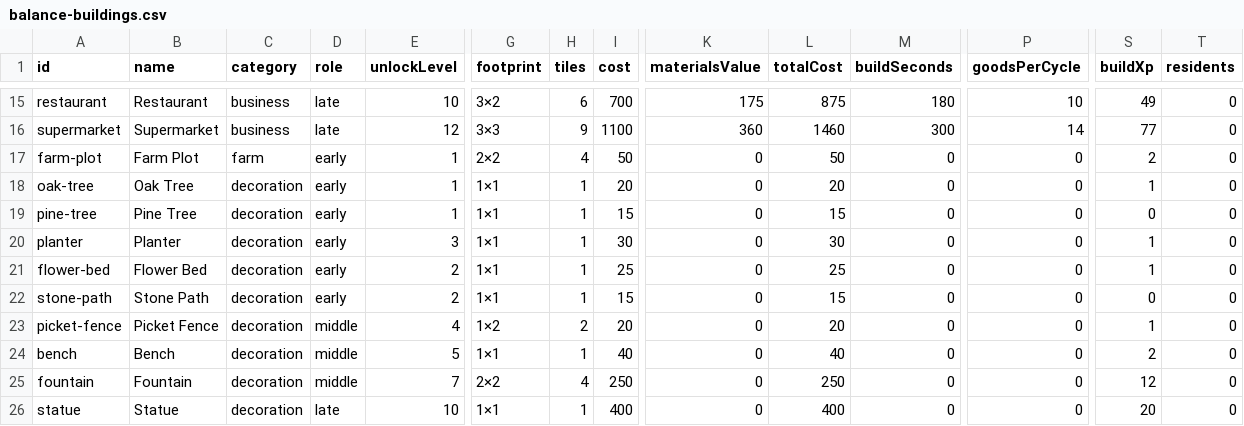
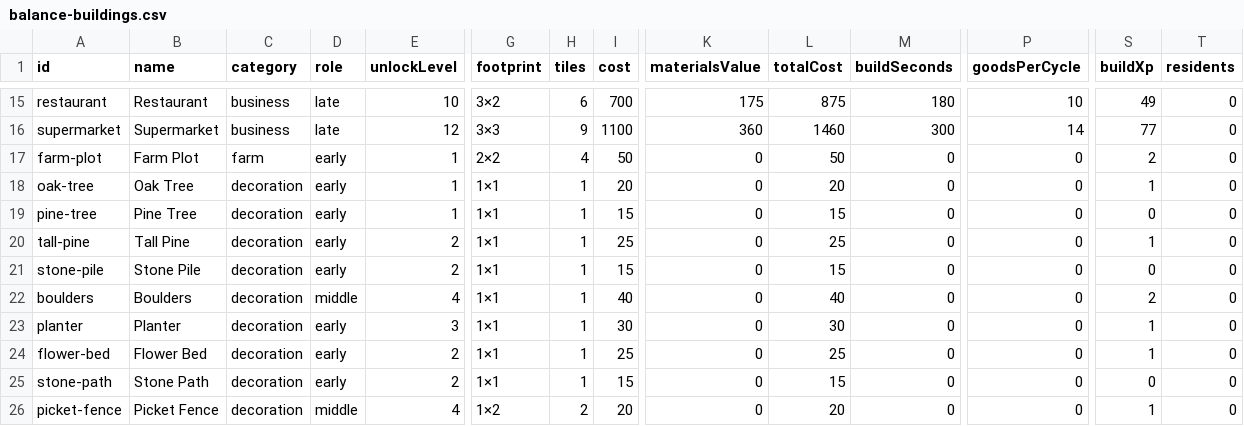
Before and after one commit to fidel95/hearthvale, a CSV file: docs/balance-buildings.csv, drawn as a sheet; only a part is shown, gaps mark what is left out; the shorter side is filled out with more unchanged rows; rows hold the shown columns only; the diff names each change by its address in the sheet, - before the commit and + after, or states it on an @@ line.

Commit message:
Kenney Mini Forest: pines and boulders in the countryside, new decorations
- About half the countryside's trees are now the pack's pines (two heights),
  with its boulders here and there; drawn instanced from one shared shape
  each, swaying in the breeze, and whitened in snow mode by a small shader
  tweak (their colors come from a texture)
- Pine Tree uses the pack's pine; new decorations: Tall Pine (L2), Stone
  Pile (L2), Boulders (L4); heightLimit lets the tall pine stand taller
- Only the four models used are copied in, with the texture and the CC0
  license; credits updated

```diff
--- a/docs/balance-buildings.csv
+++ b/docs/balance-buildings.csv
+row 20: tall-pine | Tall Pine | decoration | early | 2 | 1×1 | 1 | 25 | 0 | 25 | 0 | 0 | 1 | 0
+row 21: stone-pile | Stone Pile | decoration | early | 2 | 1×1 | 1 | 15 | 0 | 15 | 0 | 0 | 0 | 0
+row 22: boulders | Boulders | decoration | middle | 4 | 1×1 | 1 | 40 | 0 | 40 | 0 | 0 | 2 | 0
```
Also changed, not shown: 13 other files.
